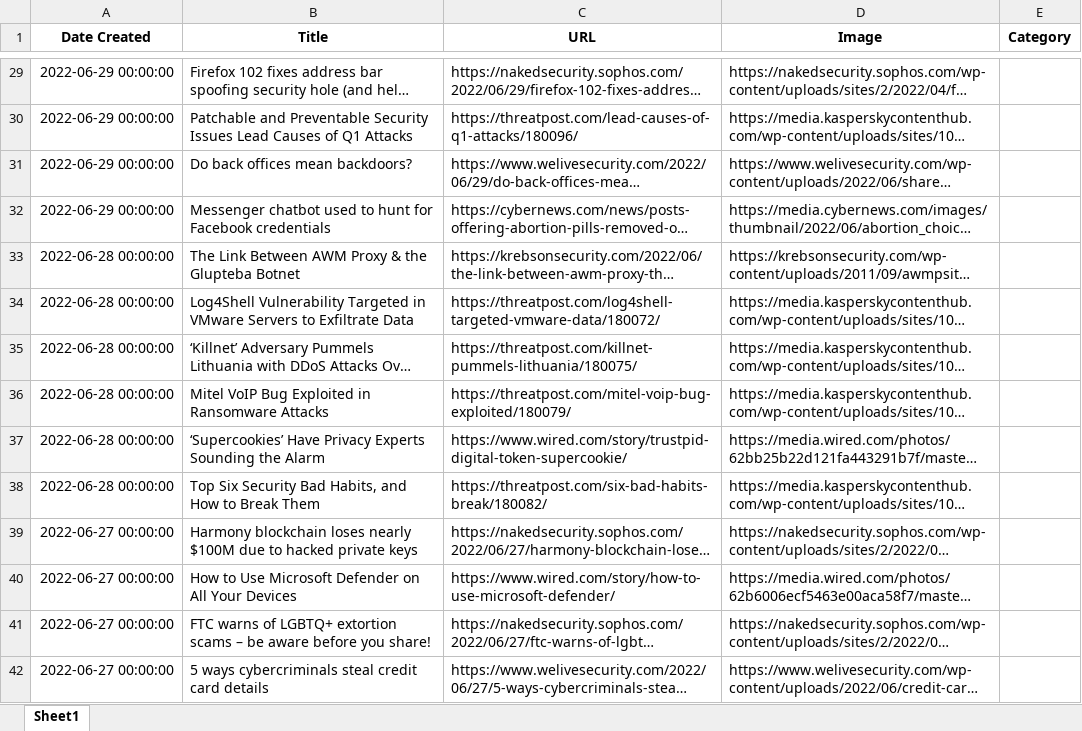
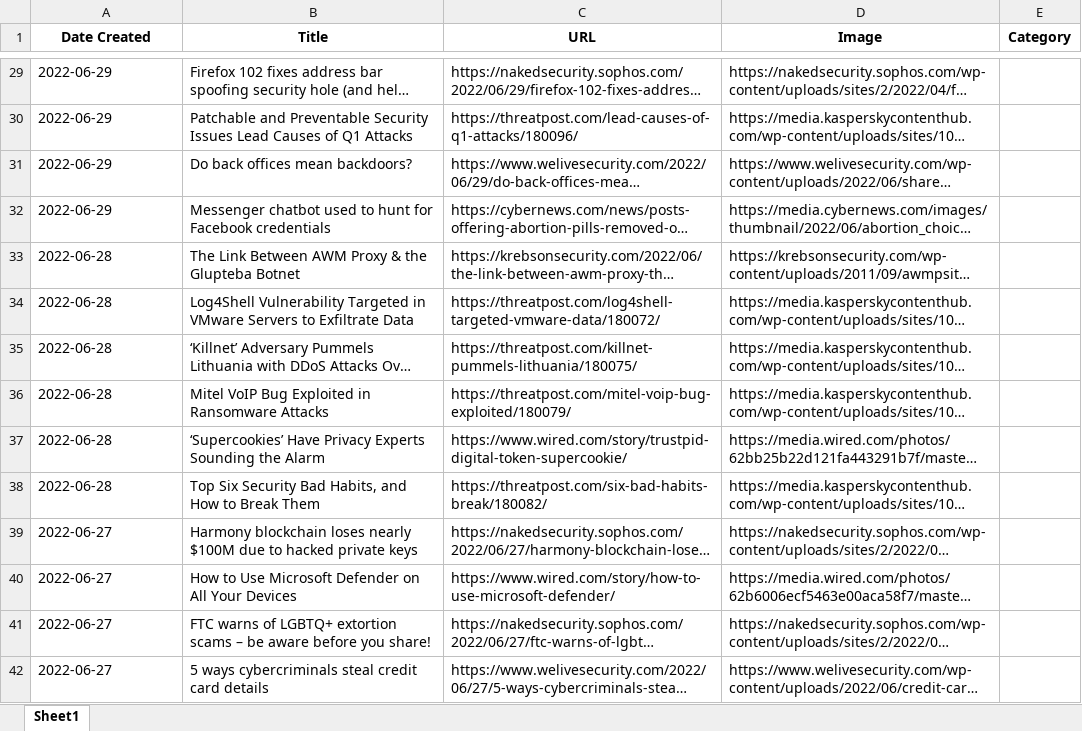
Before and after one commit to thecyberbytes/thecyberbytes.github.io, an Excel workbook: cyber_web/excels/news_feed.xlsx, sheet Sheet1, drawn as a sheet; only a part is shown, gaps mark what is left out; long unchanged cells end in …; values as stored, in another font and other column widths than the file's, no borders; the diff covers the shown part only; the diff names each change by its address in the sheet, - before the commit and + after, or states it on an @@ line.

```diff
--- a/cyber_web/excels/news_feed.xlsx (sheet Sheet1)
+++ b/cyber_web/excels/news_feed.xlsx (sheet Sheet1)
-A29:A32 (Date Created): 2022-06-29 00:00:00
+A29:A32 (Date Created): 2022-06-29
-A33:A38 (Date Created): 2022-06-28 00:00:00
+A33:A38 (Date Created): 2022-06-28
-A39:A42 (Date Created): 2022-06-27 00:00:00
+A39:A42 (Date Created): 2022-06-27
```
Also changed, not shown: 56 edited cells elsewhere in this sheet.
